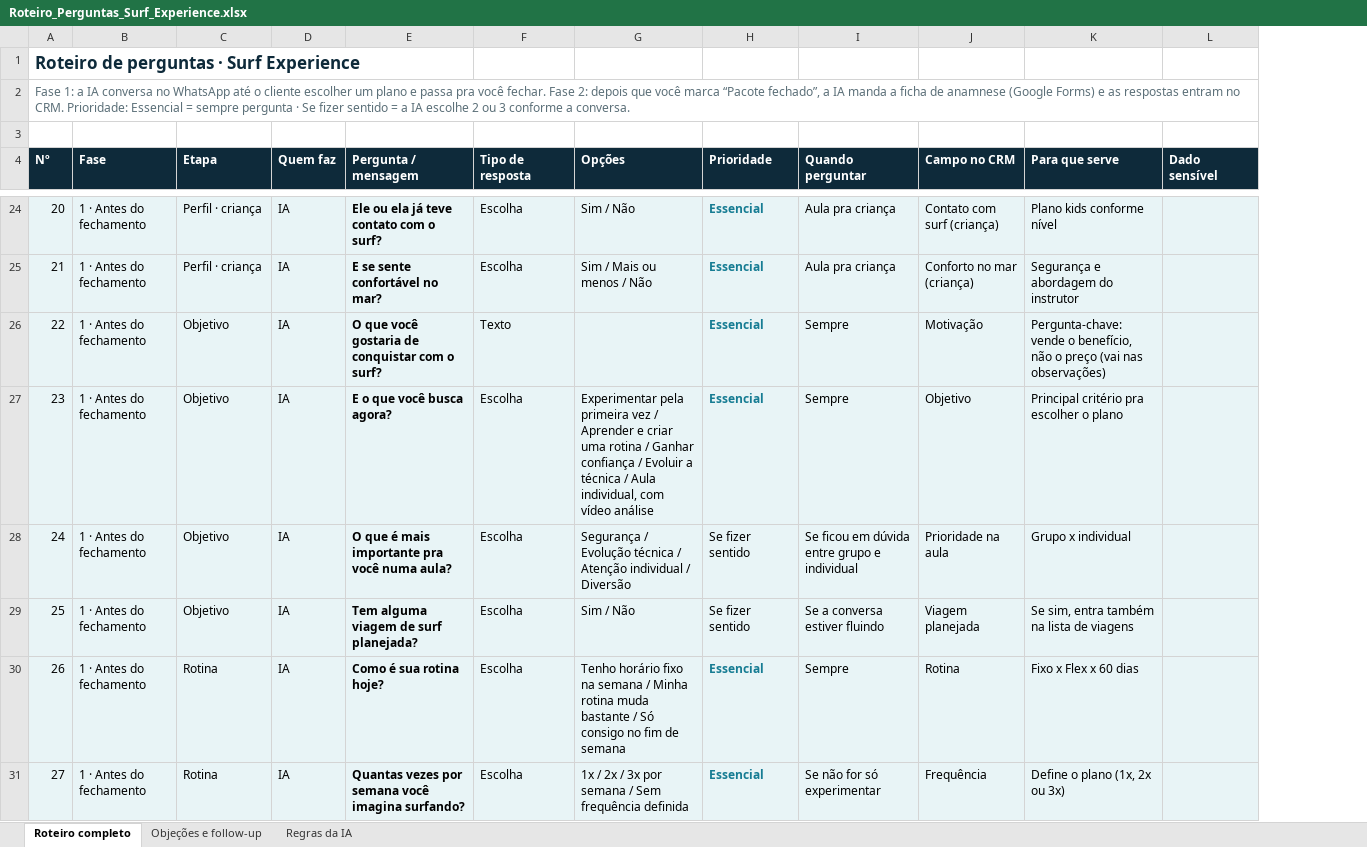
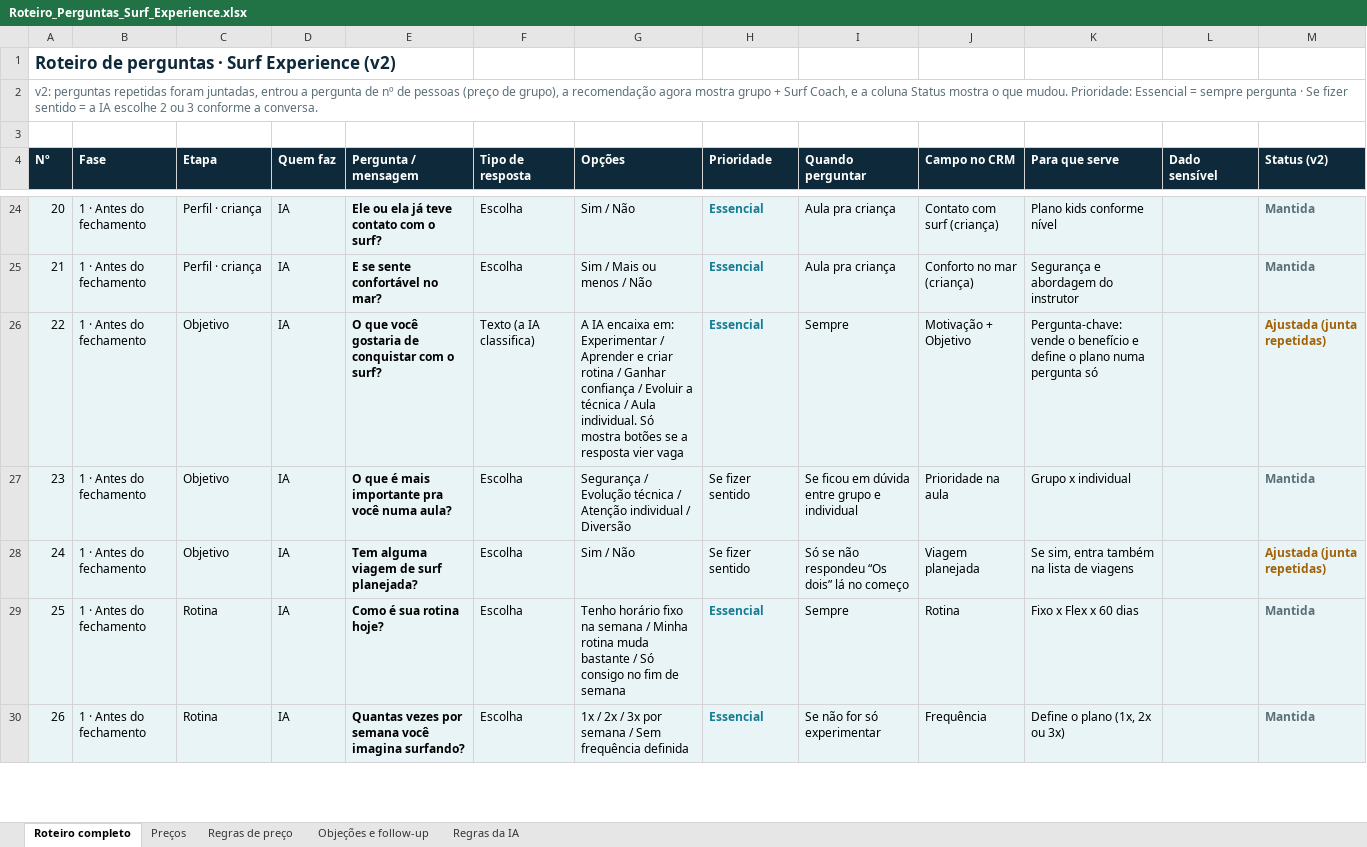
Before and after one commit to joao-schetine/prot-tipo-sistema-whatsapp-surf-experience, an Excel workbook: docs/Roteiro_Perguntas_Surf_Experience.xlsx, sheet Roteiro completo, drawn as a sheet; only a part is shown, gaps mark what is left out; values as stored, in another font and other column widths than the file's, no borders; charts and pictures not drawn; removed rows and columns are numbered as before the commit, all else as after; the diff covers the shown part only; the diff names each change by its address in the sheet, - before the commit and + after, or states it on an @@ line.

```diff
--- a/docs/Roteiro_Perguntas_Surf_Experience.xlsx (sheet Roteiro completo)
+++ b/docs/Roteiro_Perguntas_Surf_Experience.xlsx (sheet Roteiro completo)
+sheet tab: Preços
+sheet tab: Regras de preço
+column M (Status (v2)), rows 24-30: Mantida | Mantida | Ajustada (junta repetidas) | Mantida | Ajustada (junta repetidas) | Mantida | Mantida
@@ column A (Nº) renumbered from row 1 down @@
-F26 (Tipo de resposta): Texto
+F26 (Tipo de resposta): Texto (a IA classifica)
-G26 (Opções): (empty)
+G26 (Opções): A IA encaixa em: Experimentar / Aprender e criar rotina / Ganhar confiança / Evoluir a técnica / Aula individual. Só mostra botões se a resposta vier vaga
-J26 (Campo no CRM): Motivação
+J26 (Campo no CRM): Motivação + Objetivo
-K26 (Para que serve): …vende o benefício, não o preço (vai nas observações)
+K26 (Para que serve): …vende o benefício e define o plano numa pergunta só
-row 27: 23 | 1 · Antes do fechamento | Objetivo | IA | E o que você busca agora? | Escolha | Experimentar pela primeira vez / Aprender e criar uma rotina / Ganhar confiança / Evoluir a técnica / Aula individual, com vídeo análise | Essencial | Sempre | Objetivo | Principal critério pra escolher o plano
-I28 (Quando perguntar): Se a conversa estiver fluindo
+I28 (Quando perguntar): Só se não respondeu “Os dois” lá no começo
```
Also changed, not shown: 2 added rows, 2 removed rows, 24 edited cells and cell formats elsewhere in this sheet, sheet Regras da IA, sheet Objeções e follow-up, charts or pictures.
